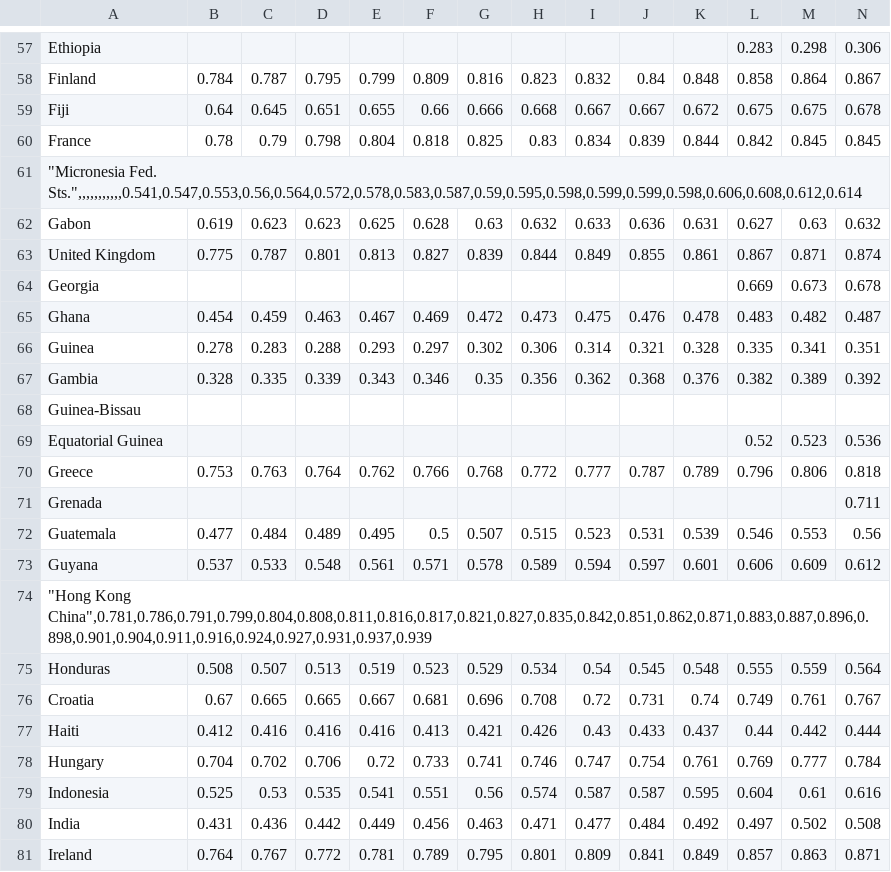
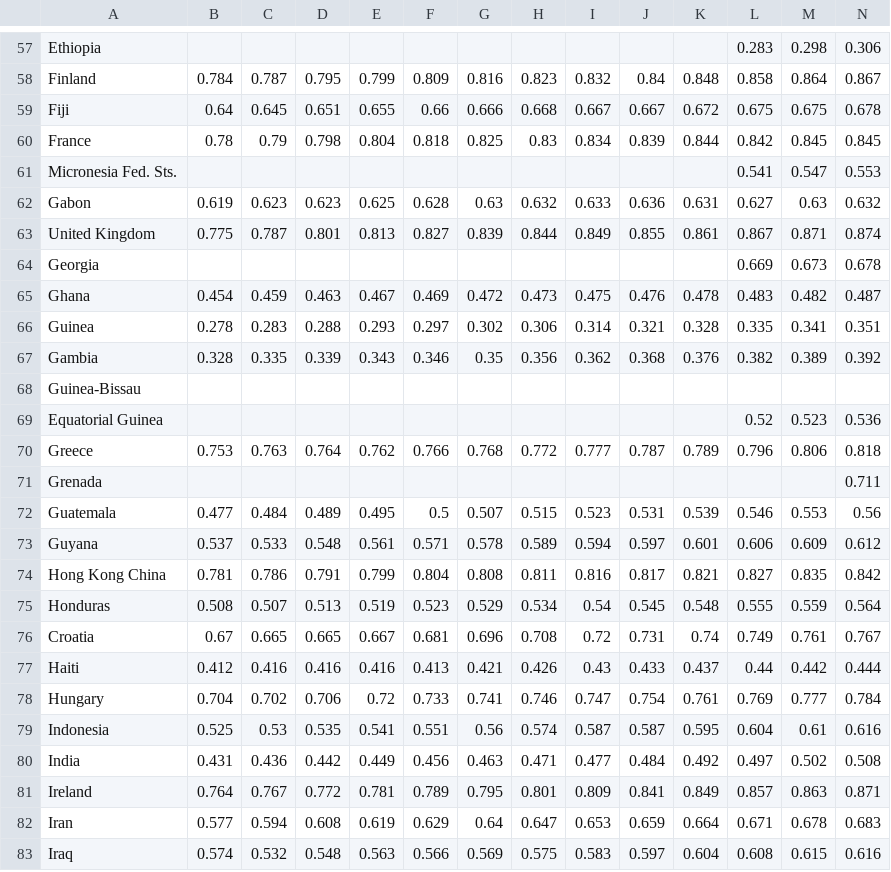
Before and after one commit to NilbertoFreitas/ParadigmasT04, a CSV file: idh.csv, drawn as a sheet; only a part is shown, gaps mark what is left out; the shorter side is filled out with more unchanged rows; removed rows and columns are numbered as before the commit, all else as after; rows hold the shown columns only; the diff names each change by its address in the sheet, - before the commit and + after, or states it on an @@ line.

Commit message:
Update idh.csv

```diff
--- a/idh.csv
+++ b/idh.csv
-row 61: "Micronesia Fed. Sts.",,,,,,,,,,,0.541,0.547,0.553,0.56,0.564,0.572,0.578,0.583,0.587,0.59,0.595,0.598,0.599,0.599,0.598,0.606,0.608,0.612,0.614
+row 61: Micronesia Fed. Sts. |  |  |  |  |  |  |  |  |  |  | 0.541 | 0.547 | 0.553
-row 74: "Hong Kong China",0.781,0.786,0.791,0.799,0.804,0.808,0.811,0.816,0.817,0.821,0.827,0.835,0.842,0.851,0.862,0.871,0.883,0.887,0.896,0.898,0.901,0.904,0.911,0.916,0.924,0.927,0.931,0.937,0.939
+row 74: Hong Kong China | 0.781 | 0.786 | 0.791 | 0.799 | 0.804 | 0.808 | 0.811 | 0.816 | 0.817 | 0.821 | 0.827 | 0.835 | 0.842
```
